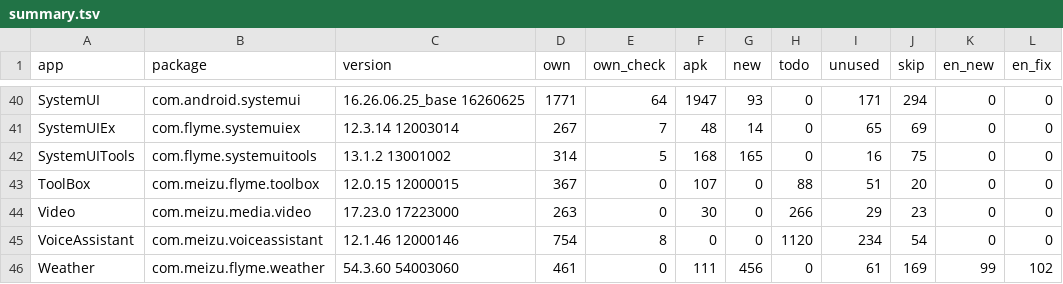
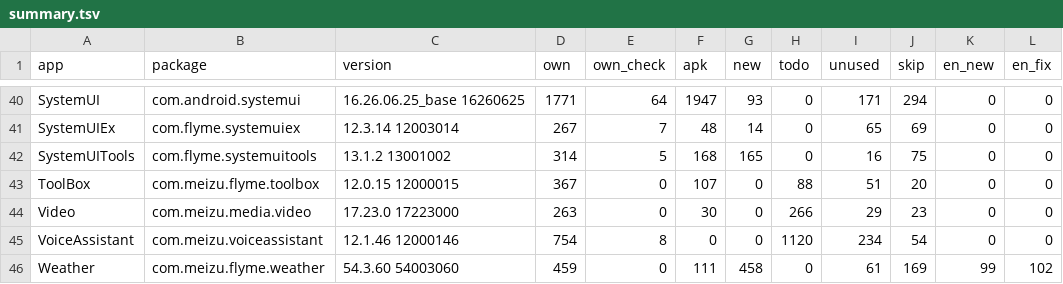
Before and after one commit to NeonCatRC/flyme_overlays_ru, a TSV file: flyme12/summary.tsv, drawn as a sheet; only a part is shown, gaps mark what is left out; the diff names each change by its address in the sheet, - before the commit and + after, or states it on an @@ line.

```diff
--- a/flyme12/summary.tsv
+++ b/flyme12/summary.tsv
-D46 (own): 461
+D46 (own): 459
-G46 (new): 456
+G46 (new): 458
```
Also changed, not shown: flyme12/Weather/status.tsv, 2 other files.
